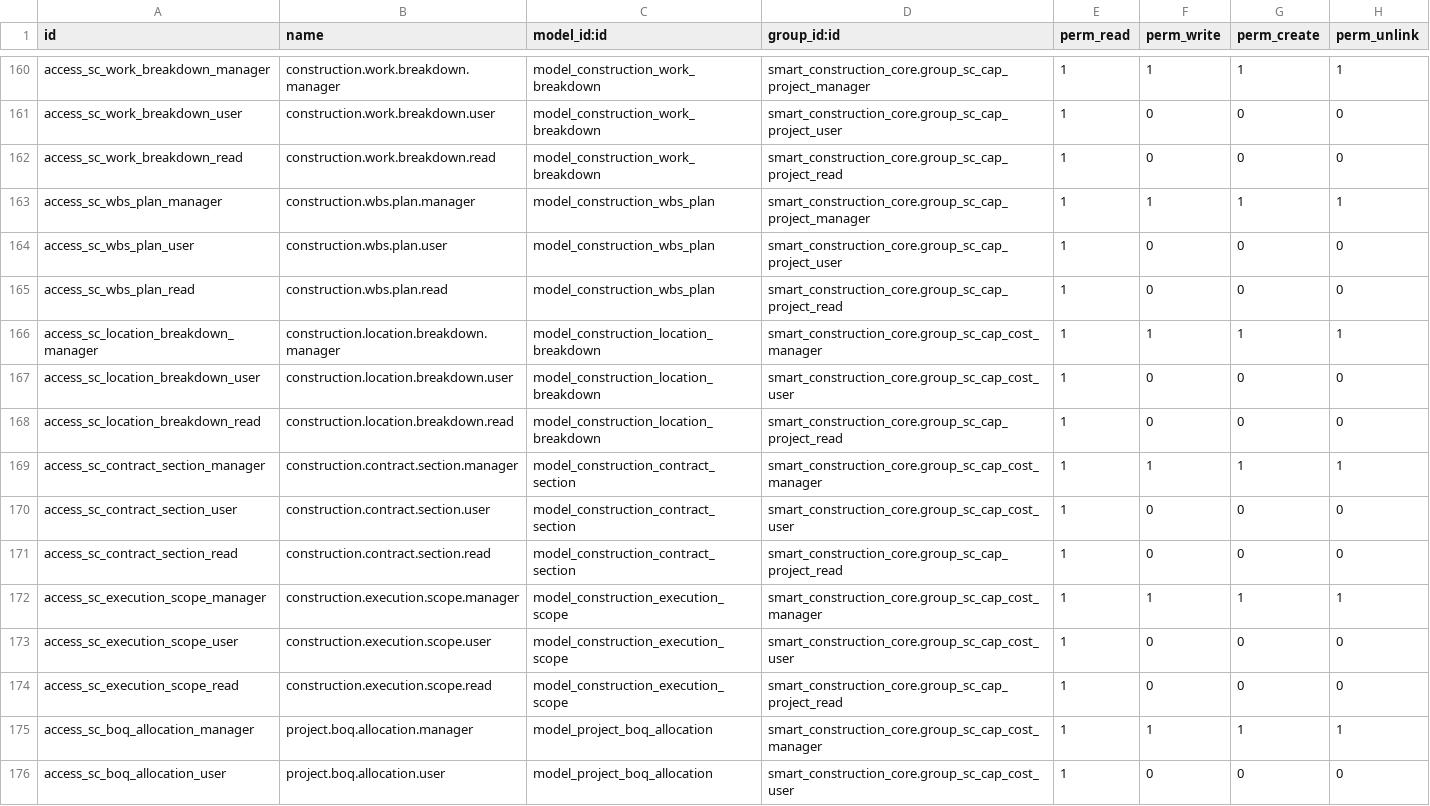
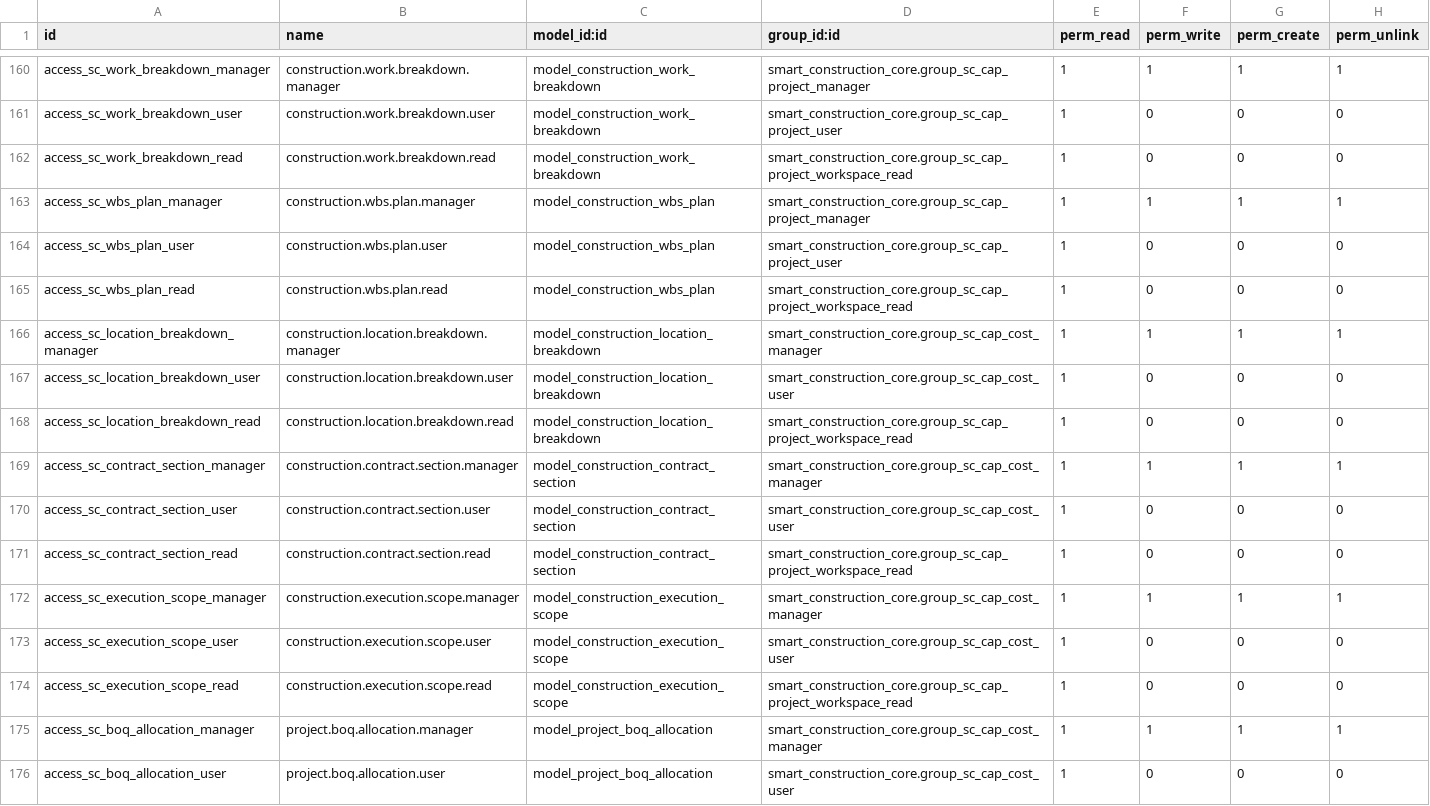
Before and after one commit to lidefend/sce-backend-odoo, a CSV file: addons/smart_construction_core/security/ir.model.access.csv, drawn as a sheet; only a part is shown, gaps mark what is left out; the diff covers the shown part only.

```diff
--- a/addons/smart_construction_core/security/ir.model.access.csv
+++ b/addons/smart_construction_core/security/ir.model.access.csv
@@ -161,15 +161,15 @@ access_sc_work_breakdown_manager,construction.work.breakdown.manager,model_const
 access_sc_work_breakdown_user,construction.work.breakdown.user,model_construction_work_breakdown,smart_construction_core.group_sc_cap_project_user,1,0,0,0
-access_sc_work_breakdown_read,construction.work.breakdown.read,model_construction_work_breakdown,smart_construction_core.group_sc_cap_project_read,1,0,0,0
+access_sc_work_breakdown_read,construction.work.breakdown.read,model_construction_work_breakdown,smart_construction_core.group_sc_cap_project_workspace_read,1,0,0,0
 access_sc_wbs_plan_manager,construction.wbs.plan.manager,model_construction_wbs_plan,smart_construction_core.group_sc_cap_project_manager,1,1,1,1
 access_sc_wbs_plan_user,construction.wbs.plan.user,model_construction_wbs_plan,smart_construction_core.group_sc_cap_project_user,1,0,0,0
-access_sc_wbs_plan_read,construction.wbs.plan.read,model_construction_wbs_plan,smart_construction_core.group_sc_cap_project_read,1,0,0,0
+access_sc_wbs_plan_read,construction.wbs.plan.read,model_construction_wbs_plan,smart_construction_core.group_sc_cap_project_workspace_read,1,0,0,0
 access_sc_location_breakdown_manager,construction.location.breakdown.manager,model_construction_location_breakdown,smart_construction_core.group_sc_cap_cost_manager,1,1,1,1
 access_sc_location_breakdown_user,construction.location.breakdown.user,model_construction_location_breakdown,smart_construction_core.group_sc_cap_cost_user,1,0,0,0
-access_sc_location_breakdown_read,construction.location.breakdown.read,model_construction_location_breakdown,smart_construction_core.group_sc_cap_project_read,1,0,0,0
+access_sc_location_breakdown_read,construction.location.breakdown.read,model_construction_location_breakdown,smart_construction_core.group_sc_cap_project_workspace_read,1,0,0,0
 access_sc_contract_section_manager,construction.contract.section.manager,model_construction_contract_section,smart_construction_core.group_sc_cap_cost_manager,1,1,1,1
 access_sc_contract_section_user,construction.contract.section.user,model_construction_contract_section,smart_construction_core.group_sc_cap_cost_user,1,0,0,0
-access_sc_contract_section_read,construction.contract.section.read,model_construction_contract_section,smart_construction_core.group_sc_cap_project_read,1,0,0,0
+access_sc_contract_section_read,construction.contract.section.read,model_construction_contract_section,smart_construction_core.group_sc_cap_project_workspace_read,1,0,0,0
 access_sc_execution_scope_manager,construction.execution.scope.manager,model_construction_execution_scope,smart_construction_core.group_sc_cap_cost_manager,1,1,1,1
 access_sc_execution_scope_user,construction.execution.scope.user,model_construction_execution_scope,smart_construction_core.group_sc_cap_cost_user,1,0,0,0
-access_sc_execution_scope_read,construction.execution.scope.read,model_construction_execution_scope,smart_construction_core.group_sc_cap_project_read,1,0,0,0
+access_sc_execution_scope_read,construction.execution.scope.read,model_construction_execution_scope,smart_construction_core.group_sc_cap_project_workspace_read,1,0,0,0
 access_sc_boq_allocation_manager,project.boq.allocation.manager,model_project_boq_allocation,smart_construction_core.group_sc_cap_cost_manager,1,1,1,1
```
Also changed, not shown: 8 added rows and 58 edited cells elsewhere in this file, 35 other files.
